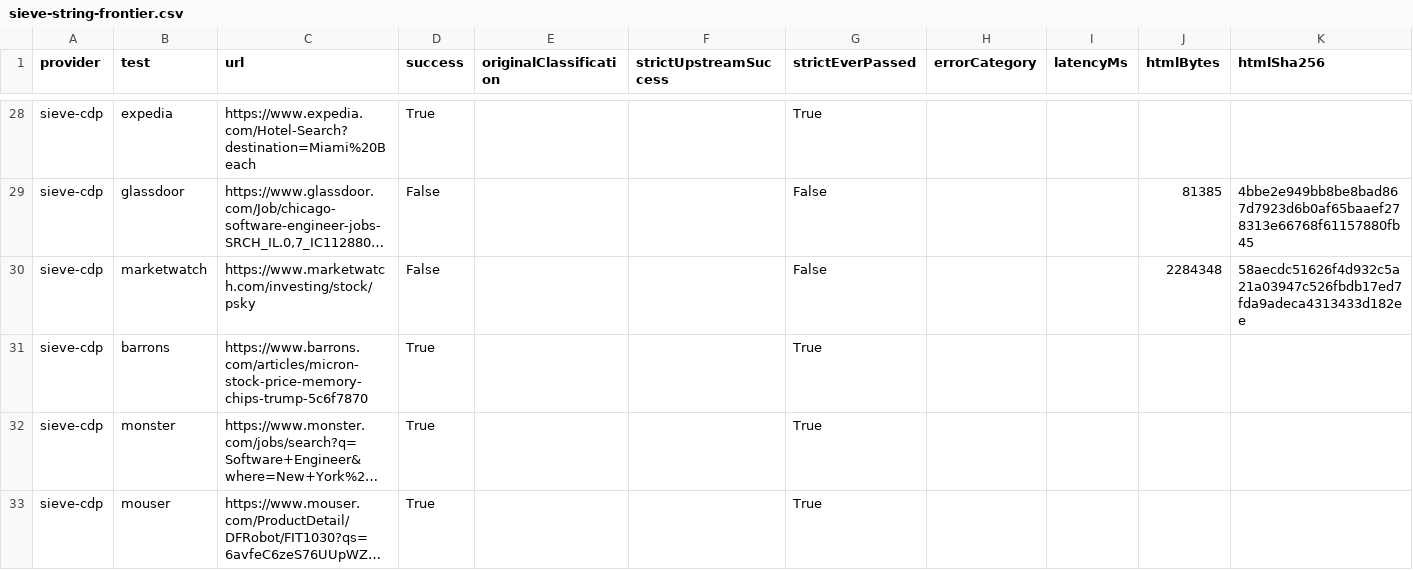
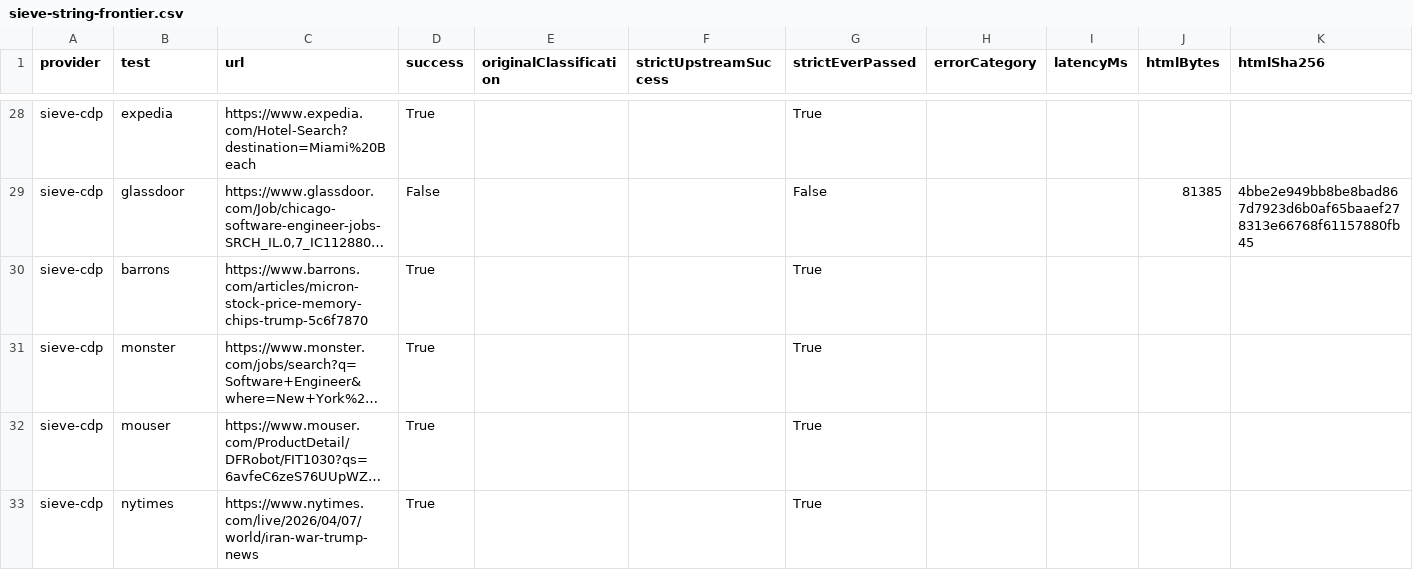
Before and after one commit to usesieve/access-benchmarks, a CSV file: results/2026-10-23/sieve-string-frontier.csv, drawn as a sheet; only a part is shown, gaps mark what is left out; the shorter side is filled out with more unchanged rows; long unchanged cells end in …; the diff covers the shown part only; the diff names each change by its address in the sheet, - before the commit and + after, or states it on an @@ line.

Commit message:
Update benchmark cohort and reviewed production Agent results (#1)
* Exclude retired MarketWatch quote URL from current benchmark cohort

* Record reviewed production Agent access follow-ups

```diff
--- a/results/2026-10-23/sieve-string-frontier.csv
+++ b/results/2026-10-23/sieve-string-frontier.csv
-row 30: sieve-cdp | marketwatch | https://www.marketwatch.com/investing/stock/psky | False |  |  | False |  |  | 2284348 | 58aecdc51626f4d932c5a21a03947c526fbdb17ed7fda9adeca4313433d182ee
```
Also changed, not shown: 1 removed row and 9 edited cells elsewhere in this file, 9 other files.
